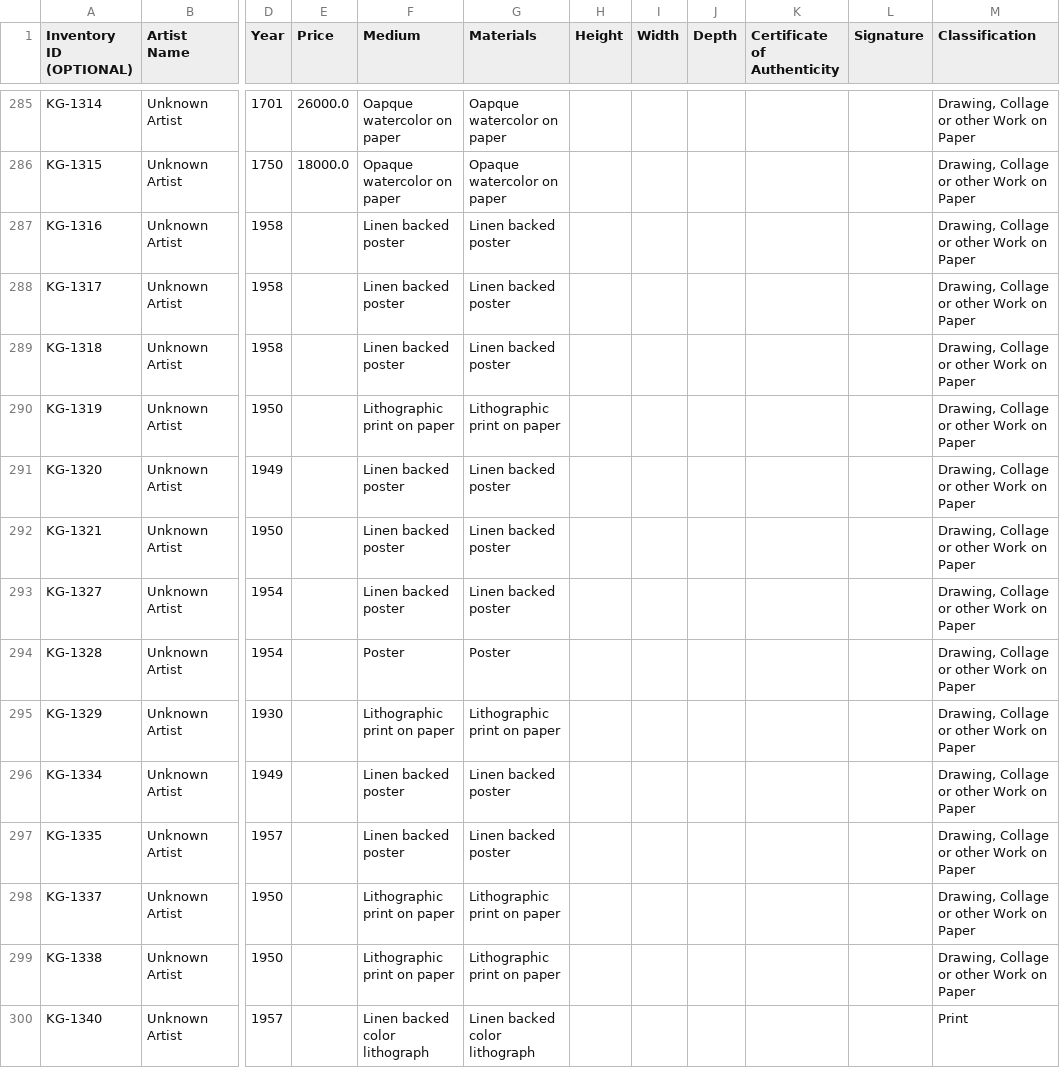
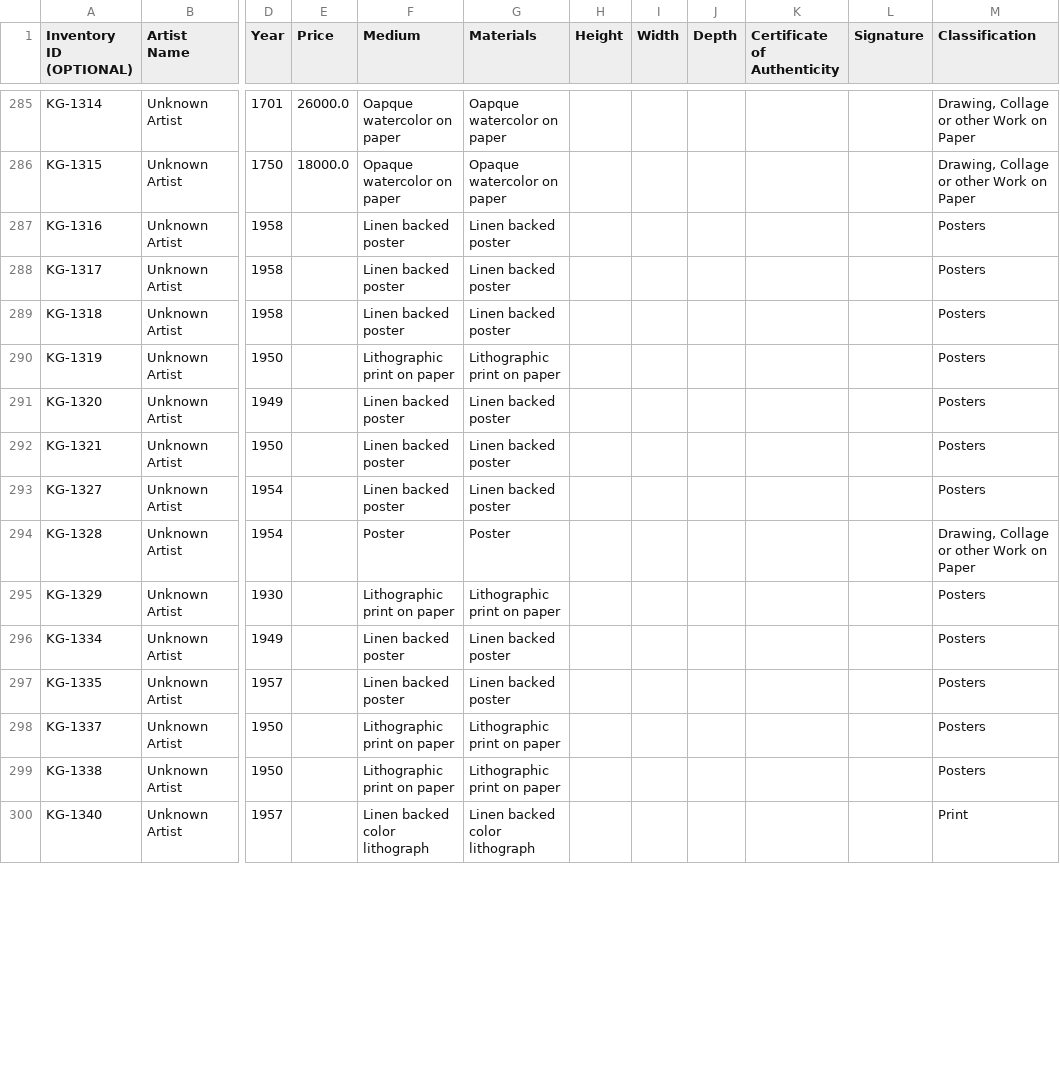
Before and after one commit to kapoorgalleries/kapoorgalleries, a CSV file: data/artsy_upload.csv, drawn as a sheet; only a part is shown, gaps mark what is left out; the diff covers the shown part only; the diff names each change by its address in the sheet, - before the commit and + after, or states it on an @@ line.

```diff
--- a/data/artsy_upload.csv
+++ b/data/artsy_upload.csv
-M287:M293 (Classification): Drawing, Collage or other Work on Paper
+M287:M293 (Classification): Posters
-M295:M299 (Classification): Drawing, Collage or other Work on Paper
+M295:M299 (Classification): Posters
```
Also changed, not shown: 21 edited cells elsewhere in this file, data/conflicts.csv, data/master.csv, 10 other files.
